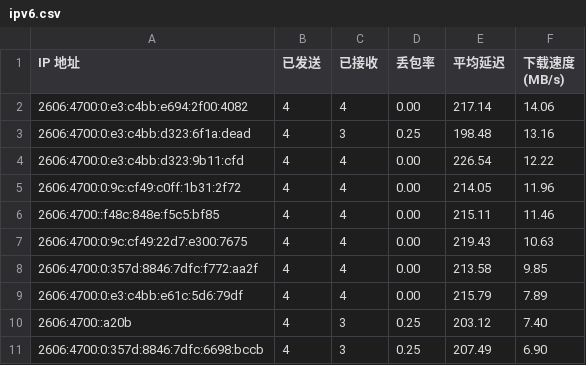
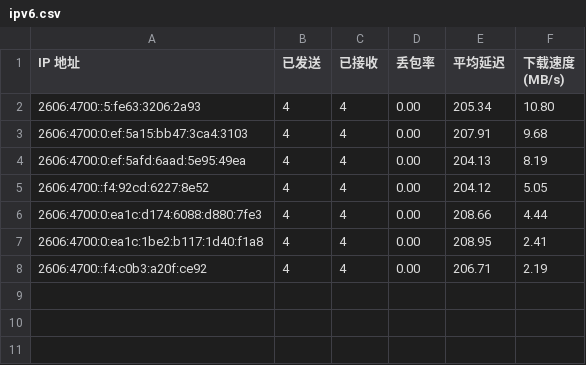
Before and after one commit to yuntinkn06/IPDB, a CSV file: BestCF/ipv6.csv, drawn as a sheet.

Commit message:
Update BestCF/ipv6.csv - 2026-03-25 21:17:50

```diff
--- a/BestCF/ipv6.csv
+++ b/BestCF/ipv6.csv
@@ -1,11 +1,8 @@
 IP 地址,已发送,已接收,丢包率,平均延迟,下载速度 (MB/s)
-2606:4700:0:e3:c4bb:e694:2f00:4082,4,4,0.00,217.14,14.06
-2606:4700:0:e3:c4bb:d323:6f1a:dead,4,3,0.25,198.48,13.16
-2606:4700:0:e3:c4bb:d323:9b11:cfd,4,4,0.00,226.54,12.22
-2606:4700:0:9c:cf49:c0ff:1b31:2f72,4,4,0.00,214.05,11.96
-2606:4700::f48c:848e:f5c5:bf85,4,4,0.00,215.11,11.46
-2606:4700:0:9c:cf49:22d7:e300:7675,4,4,0.00,219.43,10.63
-2606:4700:0:357d:8846:7dfc:f772:aa2f,4,4,0.00,213.58,9.85
-2606:4700:0:e3:c4bb:e61c:5d6:79df,4,4,0.00,215.79,7.89
-2606:4700::a20b,4,3,0.25,203.12,7.40
-2606:4700:0:357d:8846:7dfc:6698:bccb,4,3,0.25,207.49,6.90
+2606:4700::5:fe63:3206:2a93,4,4,0.00,205.34,10.80
+2606:4700:0:ef:5a15:bb47:3ca4:3103,4,4,0.00,207.91,9.68
+2606:4700:0:ef:5afd:6aad:5e95:49ea,4,4,0.00,204.13,8.19
+2606:4700::f4:92cd:6227:8e52,4,4,0.00,204.12,5.05
+2606:4700:0:ea1c:d174:6088:d880:7fe3,4,4,0.00,208.66,4.44
+2606:4700:0:ea1c:1be2:b117:1d40:f1a8,4,4,0.00,208.95,2.41
+2606:4700::f4:c0b3:a20f:ce92,4,4,0.00,206.71,2.19
```
